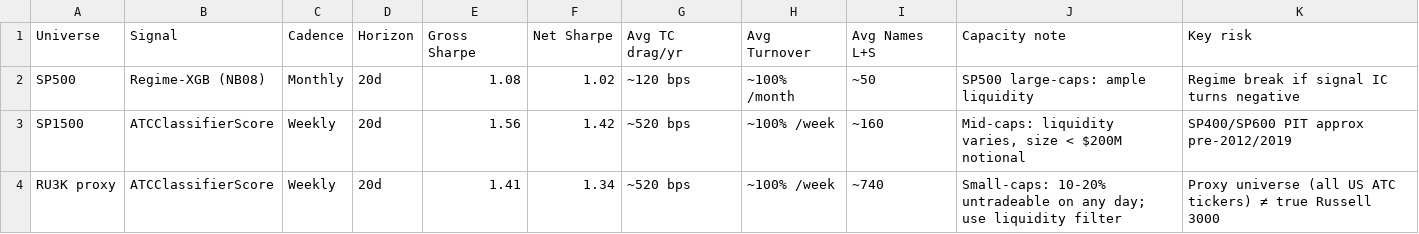
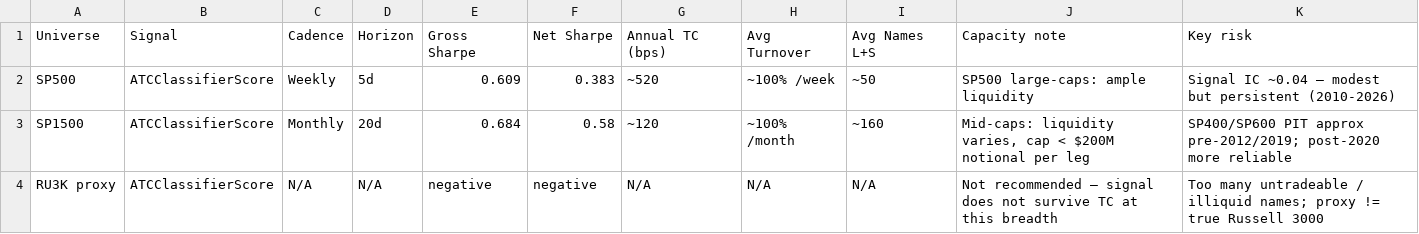
Before and after one commit to ItachiUchiha729/NLP_FinalProject_ATC_Backtest, a CSV file: data/production_recommendation.csv, drawn as a sheet.

```diff
--- a/data/production_recommendation.csv
+++ b/data/production_recommendation.csv
@@ -1,4 +1,4 @@
-Universe,Signal,Cadence,Horizon,Gross Sharpe,Net Sharpe,Avg TC drag/yr,Avg Turnover,Avg Names L+S,Capacity note,Key risk
-SP500,Regime-XGB (NB08),Monthly,20d,1.08,1.02,~120 bps,~100% /month,~50,SP500 large-caps: ample liquidity,Regime break if signal IC turns negative
-SP1500,ATCClassifierScore,Weekly,20d,1.56,1.42,~520 bps,~100% /week,~160,"Mid-caps: liquidity varies, size < $200M notional",SP400/SP600 PIT approx pre-2012/2019
-RU3K proxy,ATCClassifierScore,Weekly,20d,1.41,1.34,~520 bps,~100% /week,~740,Small-caps: 10-20% untradeable on any day; use liquidity filter,Proxy universe (all US ATC tickers) ≠ true Russell 3000
+Universe,Signal,Cadence,Horizon,Gross Sharpe,Net Sharpe,Annual TC (bps),Avg Turnover,Avg Names L+S,Capacity note,Key risk
+SP500,ATCClassifierScore,Weekly,5d,0.609,0.383,~520,~100% /week,~50,SP500 large-caps: ample liquidity,Signal IC ~0.04 — modest but persistent (2010-2026)
+SP1500,ATCClassifierScore,Monthly,20d,0.684,0.58,~120,~100% /month,~160,"Mid-caps: liquidity varies, cap < $200M notional per leg",SP400/SP600 PIT approx pre-2012/2019; post-2020 more reliable
+RU3K proxy,ATCClassifierScore,N/A,N/A,negative,negative,N/A,N/A,N/A,Not recommended — signal does not survive TC at this breadth,Too many untradeable / illiquid names; proxy != true Russell 3000
```
Also changed, not shown: data/summary_results_improved.csv, 6 other files.
